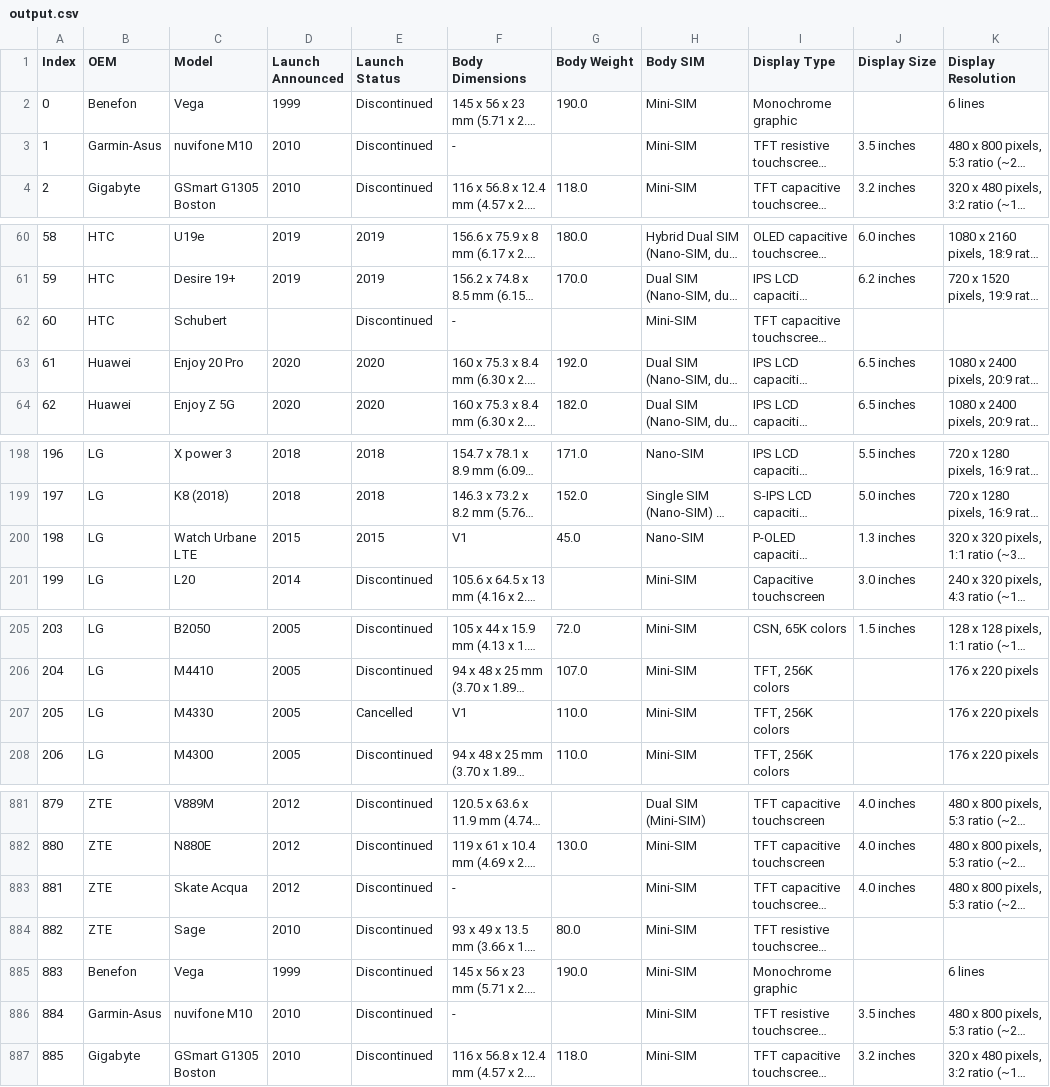
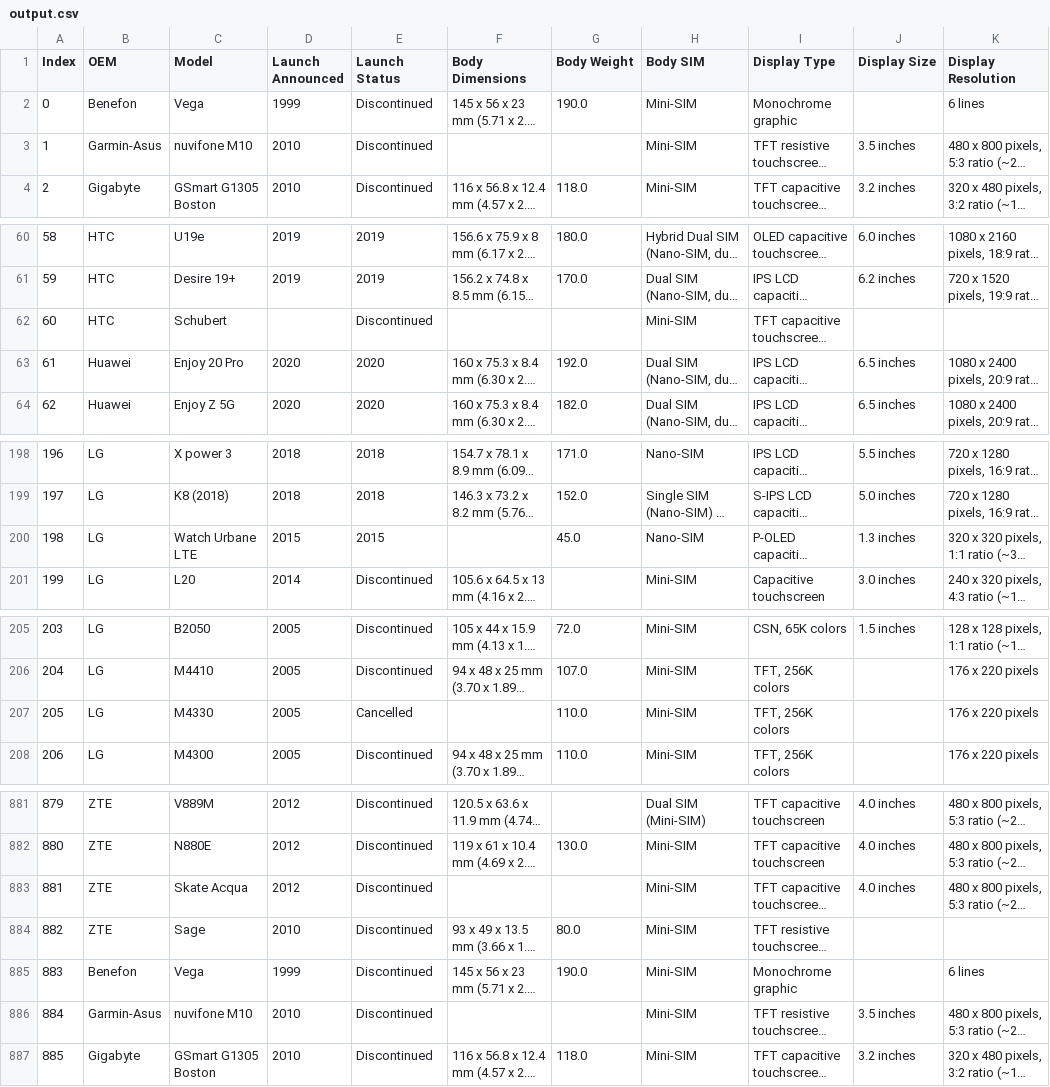
Before and after one commit to MarvenCesar/Alternative-Language-Project, a CSV file: output.csv, drawn as a sheet; only a part is shown, gaps mark what is left out; long unchanged cells end in …; the diff covers the shown part only; the diff names each change by its address in the sheet, - before the commit and + after, or states it on an @@ line.

Commit message:
cleaning body dimension

```diff
--- a/output.csv
+++ b/output.csv
-F3 (Body Dimensions): -
+F3 (Body Dimensions): (empty)
-F62 (Body Dimensions): -
+F62 (Body Dimensions): (empty)
-F200 (Body Dimensions): V1
+F200 (Body Dimensions): (empty)
-F207 (Body Dimensions): V1
+F207 (Body Dimensions): (empty)
-F883 (Body Dimensions): -
+F883 (Body Dimensions): (empty)
-F886 (Body Dimensions): -
+F886 (Body Dimensions): (empty)
```
Also changed, not shown: 19 edited cells elsewhere in this file, src/cells.csv, 1 other file.
